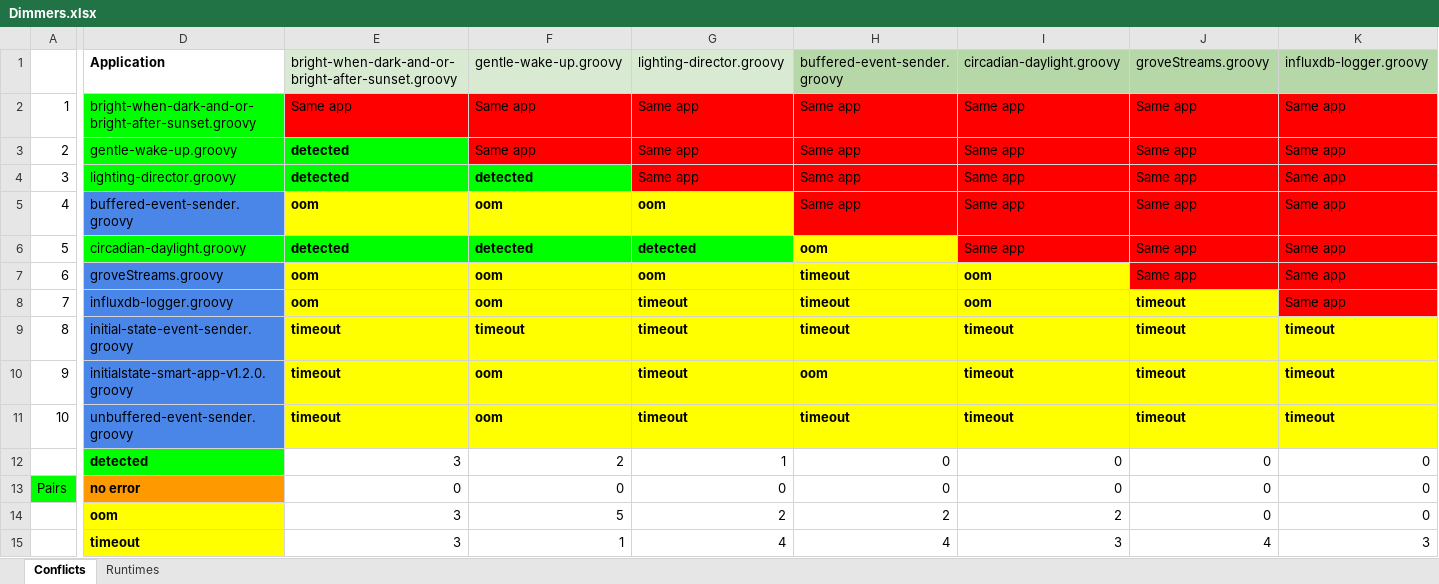
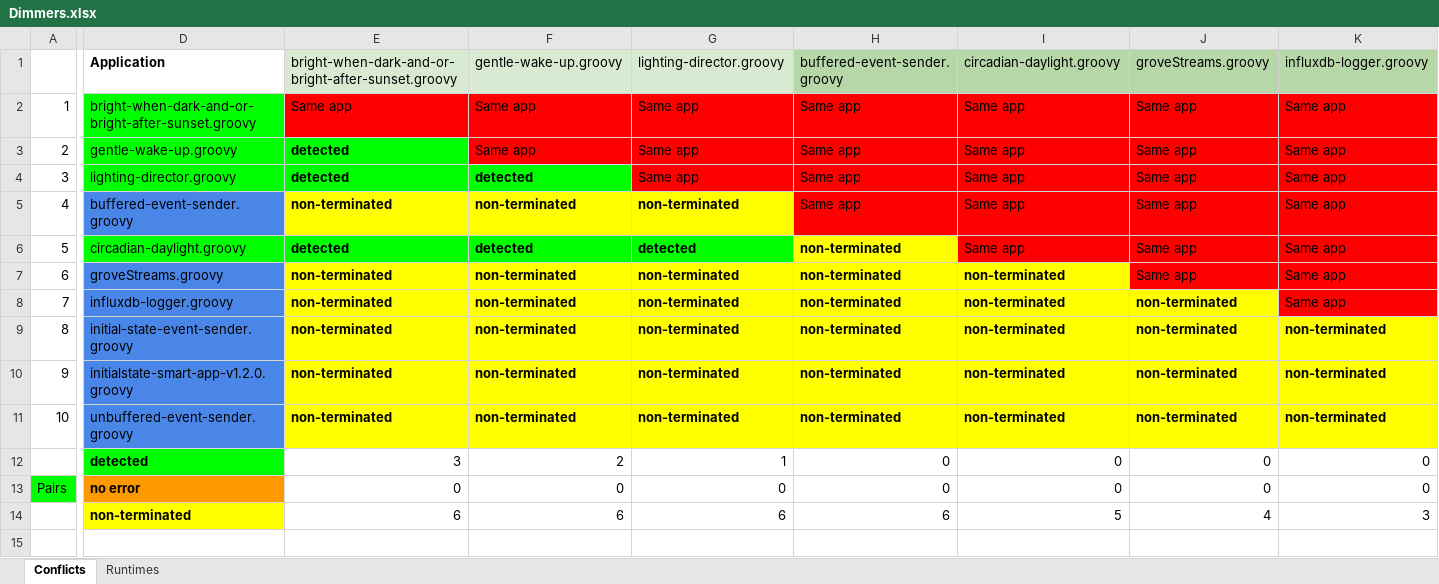
Before and after one commit to uci-plrg/iotcheck-data, an Excel workbook: Device Interaction/Automation/Dimmers.xlsx, sheet Conflicts, drawn as a sheet; only a part is shown, gaps mark what is left out; values as stored, in another font and other column widths than the file's, no borders; charts and pictures not drawn; removed rows and columns are numbered as before the commit, all else as after; rows hold the shown columns only; the diff covers the shown part only; the diff names each change by its address in the sheet, - before the commit and + after, or states it on an @@ line.

```diff
--- a/Device Interaction/Automation/Dimmers.xlsx (sheet Conflicts)
+++ b/Device Interaction/Automation/Dimmers.xlsx (sheet Conflicts)
-E5: oom
+E5: non-terminated
-F5: oom
+F5: non-terminated
-G5: oom
+G5: non-terminated
-H6: oom
+H6: non-terminated
-E7:E8: oom
+E7:E8: non-terminated
-F7:F8: oom
+F7:F8: non-terminated
-G7: oom
+G7: non-terminated
-H7:H9: timeout
+H7:H9: non-terminated
-I7:I8: oom
+I7:I8: non-terminated
-G8:G11: timeout
+G8:G11: non-terminated
-J8:J11: timeout
+J8:J11: non-terminated
-E9:E11: timeout
+E9:E11: non-terminated
-F9: timeout
+F9: non-terminated
-I9:I11: timeout
+I9:I11: non-terminated
-K9:K11: timeout
+K9:K11: non-terminated
-F10:F11: oom
+F10:F11: non-terminated
-H10: oom
+H10: non-terminated
-H11: timeout
+H11: non-terminated
-row 14:  | oom | 3 | 5 | 2 | 2 | 2 | 0 | 0
-row 15:  | timeout | 3 | 1 | 4 | 4 | 3 | 4 | 3
+row 14:  | non-terminated | 6 | 6 | 6 | 6 | 5 | 4 | 3
```
Also changed, not shown: 3 edited cells elsewhere in this sheet, sheet Runtimes, Device Interaction/Automation/Lights.xlsx, Device Interaction/Automation/Locks.xlsx, 9 other files.
